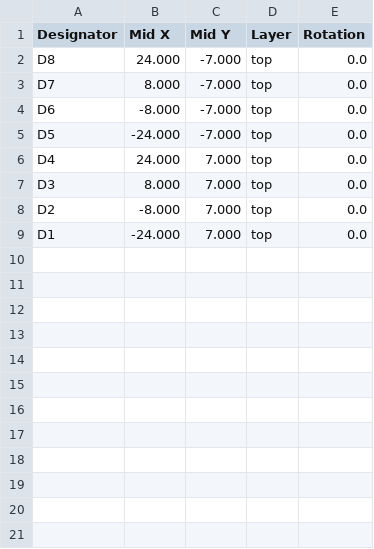
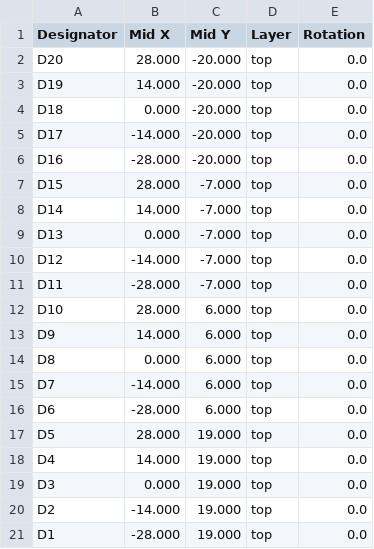
Before and after one commit to robinandreeklund-collab/Strilas, a CSV file: hardware/sampler-centroid.csv, drawn as a sheet.

```diff
--- a/hardware/sampler-centroid.csv
+++ b/hardware/sampler-centroid.csv
@@ -1,9 +1,21 @@
 Designator,Mid X,Mid Y,Layer,Rotation
-D8,24.000,-7.000,top,0.0
-D7,8.000,-7.000,top,0.0
-D6,-8.000,-7.000,top,0.0
-D5,-24.000,-7.000,top,0.0
-D4,24.000,7.000,top,0.0
-D3,8.000,7.000,top,0.0
-D2,-8.000,7.000,top,0.0
-D1,-24.000,7.000,top,0.0
+D20,28.000,-20.000,top,0.0
+D19,14.000,-20.000,top,0.0
+D18,0.000,-20.000,top,0.0
+D17,-14.000,-20.000,top,0.0
+D16,-28.000,-20.000,top,0.0
+D15,28.000,-7.000,top,0.0
+D14,14.000,-7.000,top,0.0
+D13,0.000,-7.000,top,0.0
+D12,-14.000,-7.000,top,0.0
+D11,-28.000,-7.000,top,0.0
+D10,28.000,6.000,top,0.0
+D9,14.000,6.000,top,0.0
+D8,0.000,6.000,top,0.0
+D7,-14.000,6.000,top,0.0
+D6,-28.000,6.000,top,0.0
+D5,28.000,19.000,top,0.0
+D4,14.000,19.000,top,0.0
+D3,0.000,19.000,top,0.0
+D2,-14.000,19.000,top,0.0
+D1,-28.000,19.000,top,0.0
```
Also changed, not shown: hardware/sampler-bom.csv, leverans/sampler/sampler-bom.csv, 4 other files.
